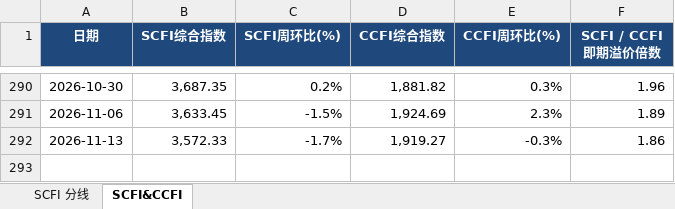
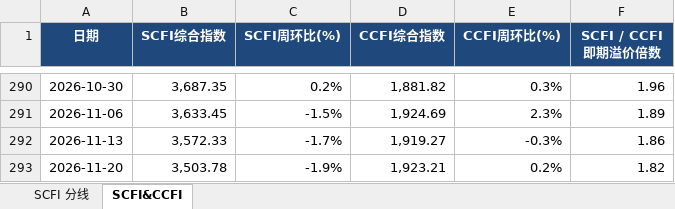
Before and after one commit to Kelvin-Liu1982/PersonalStock, an Excel workbook: cosco-shipping/数据源/中远海控_SSE周报数据.xlsx, sheet SCFI&CCFI, drawn as a sheet; only a part is shown, gaps mark what is left out; values as stored, in another font and other column widths than the file's, no borders; the diff names each change by its address in the sheet, - before the commit and + after, or states it on an @@ line.

```diff
--- a/cosco-shipping/数据源/中远海控_SSE周报数据.xlsx (sheet SCFI&CCFI)
+++ b/cosco-shipping/数据源/中远海控_SSE周报数据.xlsx (sheet SCFI&CCFI)
+row 293: 2026-11-20 | 3,503.78 | -1.9% | 1,923.21 | 0.2% | 1.82
```
Also changed, not shown: sheet SCFI 分线, china-coal/数据源/中煤能源_资源储备.xlsx, cosco-shipping/数据源/中远海控_Alphaliner周报数据.xlsx, 12 other files.
